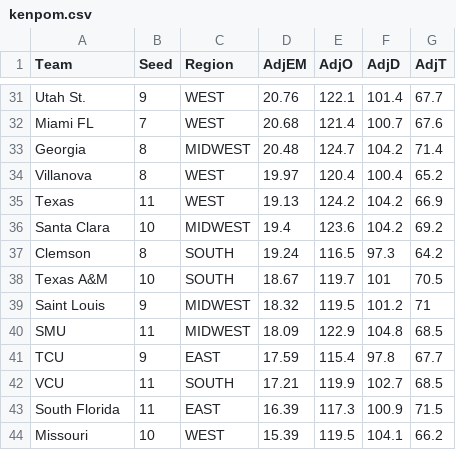
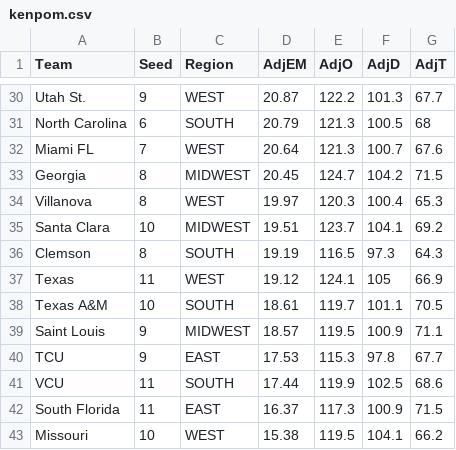
Before and after one commit to tomkuenzler/march-madness-sim, a CSV file: backend/data/kenpom.csv, drawn as a sheet; only a part is shown, gaps mark what is left out; removed rows and columns are numbered as before the commit, all else as after; the diff covers the shown part only; the diff names each change by its address in the sheet, - before the commit and + after, or states it on an @@ line.

```diff
--- a/backend/data/kenpom.csv
+++ b/backend/data/kenpom.csv
-D30 (AdjEM): 20.76
+D30 (AdjEM): 20.87
-E30 (AdjO): 122.1
+E30 (AdjO): 122.2
-F30 (AdjD): 101.4
+F30 (AdjD): 101.3
+row 31: North Carolina | 6 | SOUTH | 20.79 | 121.3 | 100.5 | 68
-D32 (AdjEM): 20.68
+D32 (AdjEM): 20.64
-E32 (AdjO): 121.4
+E32 (AdjO): 121.3
-D33 (AdjEM): 20.48
+D33 (AdjEM): 20.45
-G33 (AdjT): 71.4
+G33 (AdjT): 71.5
-E34 (AdjO): 120.4
+E34 (AdjO): 120.3
-G34 (AdjT): 65.2
+G34 (AdjT): 65.3
-row 35: Texas | 11 | WEST | 19.13 | 124.2 | 104.2 | 66.9
-D35 (AdjEM): 19.4
+D35 (AdjEM): 19.51
-E35 (AdjO): 123.6
+E35 (AdjO): 123.7
-F35 (AdjD): 104.2
+F35 (AdjD): 104.1
-D36 (AdjEM): 19.24
+D36 (AdjEM): 19.19
-G36 (AdjT): 64.2
+G36 (AdjT): 64.3
+row 37: Texas | 11 | WEST | 19.12 | 124.1 | 105 | 66.9
-D38 (AdjEM): 18.67
+D38 (AdjEM): 18.61
-F38 (AdjD): 101
+F38 (AdjD): 101.1
-D39 (AdjEM): 18.32
+D39 (AdjEM): 18.57
-F39 (AdjD): 101.2
+F39 (AdjD): 100.9
-G39 (AdjT): 71
+G39 (AdjT): 71.1
-row 40: SMU | 11 | MIDWEST | 18.09 | 122.9 | 104.8 | 68.5
-D40 (AdjEM): 17.59
+D40 (AdjEM): 17.53
-E40 (AdjO): 115.4
+E40 (AdjO): 115.3
-D41 (AdjEM): 17.21
+D41 (AdjEM): 17.44
-F41 (AdjD): 102.7
+F41 (AdjD): 102.5
-G41 (AdjT): 68.5
+G41 (AdjT): 68.6
-D42 (AdjEM): 16.39
+D42 (AdjEM): 16.37
-D43 (AdjEM): 15.39
+D43 (AdjEM): 15.38
```
Also changed, not shown: 2 added rows, 2 removed rows and 108 edited cells elsewhere in this file, 9 other files.
